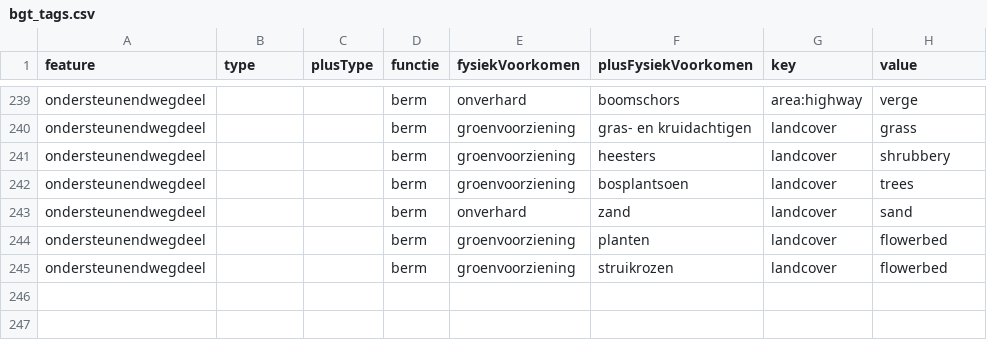
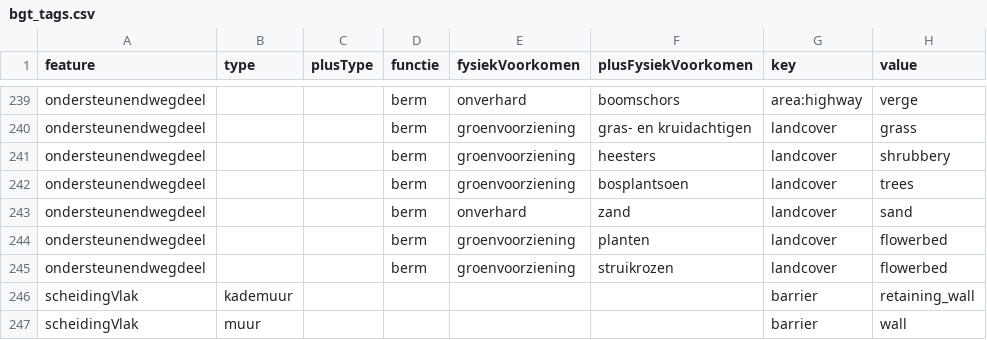
Before and after one commit to gidema/josm-nl-bgt, a CSV file: src/main/resources/org/openstreetmap/josm/plugins/nl_bgt/bgt_tags.csv, drawn as a sheet; only a part is shown, gaps mark what is left out.

Commit message:
Add support for scheidingVlak

```diff
--- a/src/main/resources/org/openstreetmap/josm/plugins/nl_bgt/bgt_tags.csv
+++ b/src/main/resources/org/openstreetmap/josm/plugins/nl_bgt/bgt_tags.csv
@@ -245 +245,3 @@ ondersteunendwegdeel,,,berm ,groenvoorziening ,planten ,landcover,flowerbed
 ondersteunendwegdeel,,,berm ,groenvoorziening ,struikrozen ,landcover,flowerbed
+scheidingVlak,kademuur,,,,,barrier,retaining_wall
+scheidingVlak,muur,,,,,barrier,wall
```
Also changed, not shown: 3 other files.
